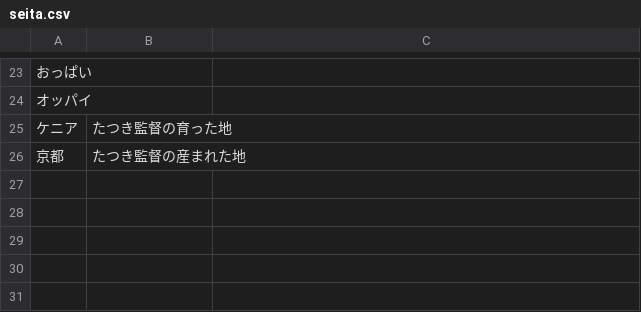
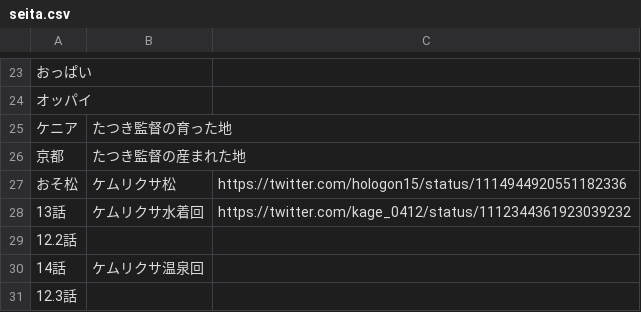
Before and after one commit to iotkaden20230322/kemurishTranslaterTool, a CSV file: data/seita.csv, drawn as a sheet; only a part is shown, gaps mark what is left out; the diff names each change by its address in the sheet, - before the commit and + after, or states it on an @@ line.

```diff
--- a/data/seita.csv
+++ b/data/seita.csv
+row 27: おそ松 | ケムリクサ松 | https://twitter.com/hologon15/status/1114944920551182336
+row 28: 13話 | ケムリクサ水着回 | https://twitter.com/kage_0412/status/1112344361923039232
+row 29: 12.2話
+row 30: 14話 | ケムリクサ温泉回
+row 31: 12.3話
```
Also changed, not shown: data/rin.csv, data/riri.csv, 4 other files.
